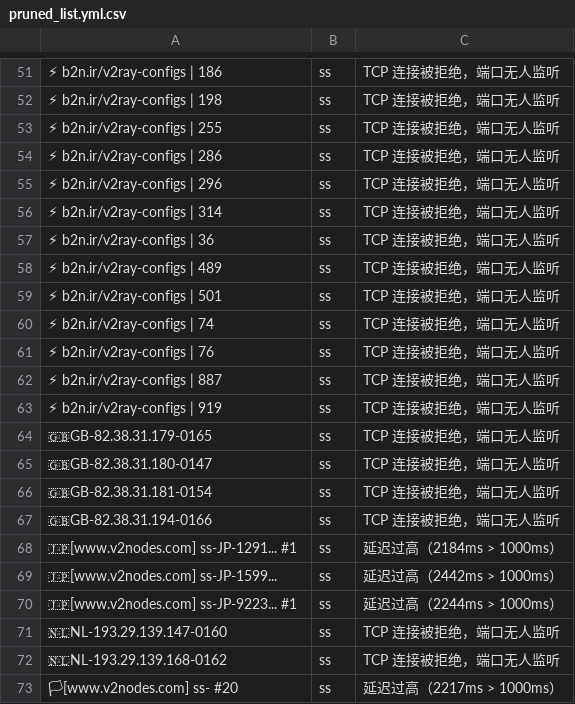
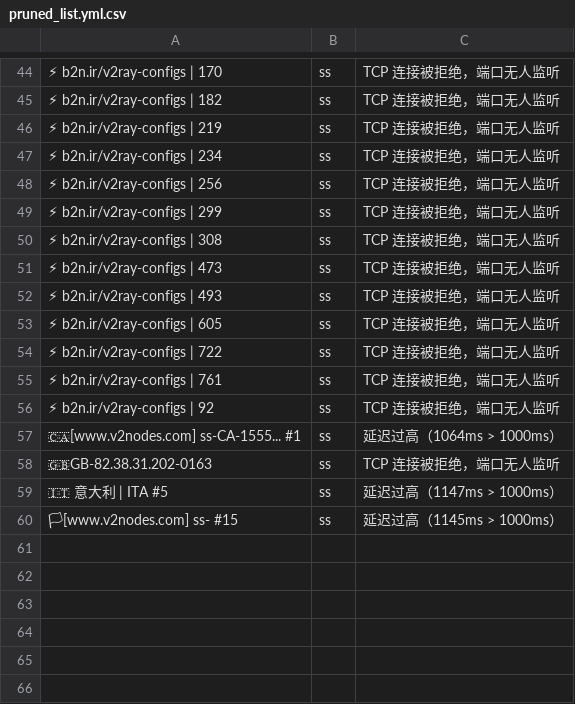
Before and after one commit to learnLi/free-nodes, a CSV file: pruned_list.yml.csv, drawn as a sheet; only a part is shown, gaps mark what is left out; removed rows and columns are numbered as before the commit, all else as after; the diff covers the shown part only; the diff names each change by its address in the sheet, - before the commit and + after, or states it on an @@ line.

```diff
--- a/pruned_list.yml.csv
+++ b/pruned_list.yml.csv
-A44: ⚡ b2n.ir/v2ray-configs | 186
+A44: ⚡ b2n.ir/v2ray-configs | 170
-A45: ⚡ b2n.ir/v2ray-configs | 198
+A45: ⚡ b2n.ir/v2ray-configs | 182
-A46: ⚡ b2n.ir/v2ray-configs | 255
+A46: ⚡ b2n.ir/v2ray-configs | 219
-A47: ⚡ b2n.ir/v2ray-configs | 286
+A47: ⚡ b2n.ir/v2ray-configs | 234
-A48: ⚡ b2n.ir/v2ray-configs | 296
+A48: ⚡ b2n.ir/v2ray-configs | 256
-A49: ⚡ b2n.ir/v2ray-configs | 314
+A49: ⚡ b2n.ir/v2ray-configs | 299
-A50: ⚡ b2n.ir/v2ray-configs | 36
+A50: ⚡ b2n.ir/v2ray-configs | 308
-A51: ⚡ b2n.ir/v2ray-configs | 489
+A51: ⚡ b2n.ir/v2ray-configs | 473
-A52: ⚡ b2n.ir/v2ray-configs | 501
+A52: ⚡ b2n.ir/v2ray-configs | 493
-A53: ⚡ b2n.ir/v2ray-configs | 74
+A53: ⚡ b2n.ir/v2ray-configs | 605
-A54: ⚡ b2n.ir/v2ray-configs | 76
+A54: ⚡ b2n.ir/v2ray-configs | 722
-A55: ⚡ b2n.ir/v2ray-configs | 887
+A55: ⚡ b2n.ir/v2ray-configs | 761
-A56: ⚡ b2n.ir/v2ray-configs | 919
+A56: ⚡ b2n.ir/v2ray-configs | 92
-row 64: 🇬🇧GB-82.38.31.179-0165 | ss | TCP 连接被拒绝，端口无人监听
-row 65: 🇬🇧GB-82.38.31.180-0147 | ss | TCP 连接被拒绝，端口无人监听
-row 66: 🇬🇧GB-82.38.31.181-0154 | ss | TCP 连接被拒绝，端口无人监听
-row 67: 🇬🇧GB-82.38.31.194-0166 | ss | TCP 连接被拒绝，端口无人监听
-A57: 🇯🇵[www.v2nodes.com] ss-JP-1291... #1
+A57: 🇨🇦[www.v2nodes.com] ss-CA-1555... #1
-C57: 延迟过高（2184ms > 1000ms）
+C57: 延迟过高（1064ms > 1000ms）
-row 69: 🇯🇵[www.v2nodes.com] ss-JP-1599... | ss | 延迟过高（2442ms > 1000ms）
-row 70: 🇯🇵[www.v2nodes.com] ss-JP-9223... #1 | ss | 延迟过高（2244ms > 1000ms）
-row 71: 🇳🇱NL-193.29.139.147-0160 | ss | TCP 连接被拒绝，端口无人监听
-A58: 🇳🇱NL-193.29.139.168-0162
+A58: 🇬🇧GB-82.38.31.202-0163
+row 59: 🇮🇹 意大利 | ITA #5 | ss | 延迟过高（1147ms > 1000ms）
-A60: 🏳[www.v2nodes.com] ss- #20
+A60: 🏳[www.v2nodes.com] ss- #15
-C60: 延迟过高（2217ms > 1000ms）
+C60: 延迟过高（1145ms > 1000ms）
```
Also changed, not shown: 13 added rows, 20 removed rows and 35 edited cells elsewhere in this file, probe.csv, pruned_list.meta.yml.csv, 55 other files.
